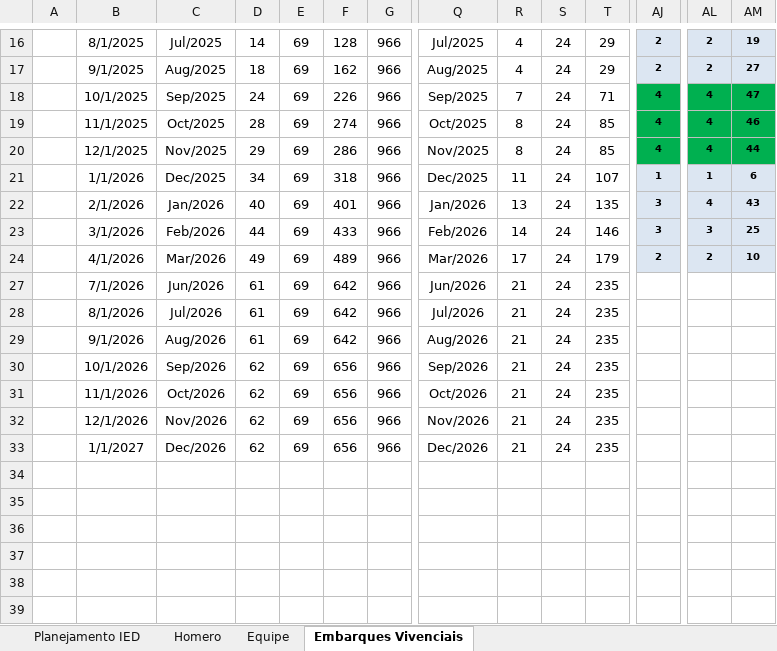
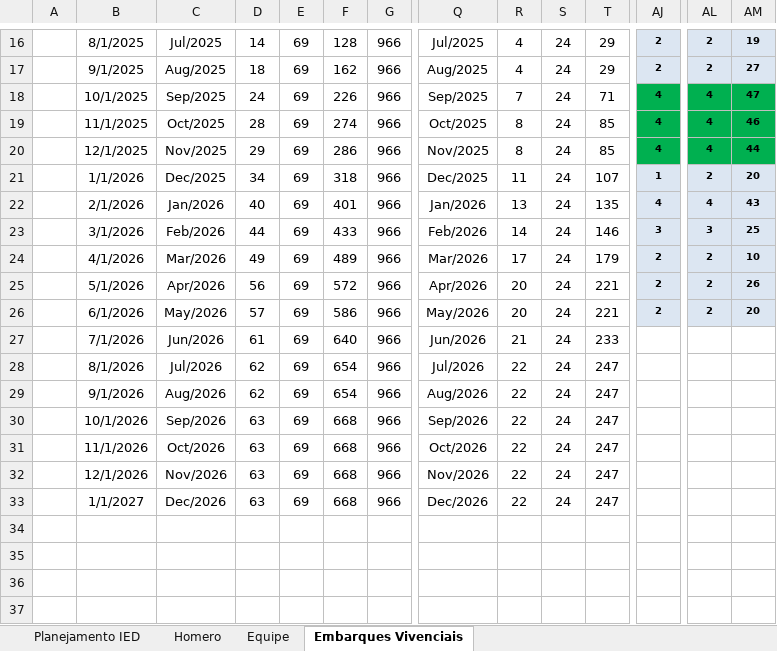
Before and after one commit to viniciussduarte/gantt_disp, an Excel workbook: Planejamento Geral.xlsx, sheet Embarques Vivenciais, drawn as a sheet; only a part is shown, gaps mark what is left out; the shorter side is filled out with more unchanged rows; values as stored, in another font and other column widths than the file's, no borders; charts and pictures and conditional formats not drawn; rows hold the shown columns only; the diff names each change by its address in the sheet, - before the commit and + after, or states it on an @@ line.

```diff
--- a/Planejamento Geral.xlsx (sheet Embarques Vivenciais)
+++ b/Planejamento Geral.xlsx (sheet Embarques Vivenciais)
-AL21: 1
+AL21: 2
-AM21: 6
+AM21: 20
-AJ22: 3
+AJ22: 4
+row 25:  | 5/1/2026 | Apr/2026 | 56 | 69 | 572 | 966 | Apr/2026 | 20 | 24 | 221 | 2 | 2 | 26
+row 26:  | 6/1/2026 | May/2026 | 57 | 69 | 586 | 966 | May/2026 | 20 | 24 | 221 | 2 | 2 | 20
-F27: 642
+F27: 640
-T27: 235
+T27: 233
-D28:D29: 61
+D28:D29: 62
-F28:F29: 642
+F28:F29: 654
-R28:R33: 21
+R28:R33: 22
-T28:T33: 235
+T28:T33: 247
-D30:D33: 62
+D30:D33: 63
-F30:F33: 656
+F30:F33: 668
```
Also changed, not shown: sheet Equipe, sheet Planejamento IED, sheet Homero, hidden cells, charts or pictures, Planejamento Estaleiro.xlsx.
